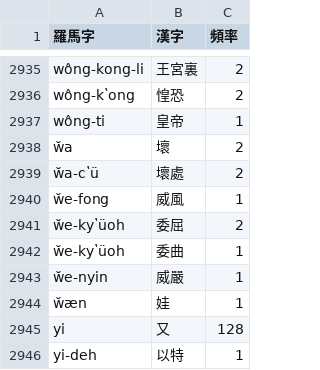
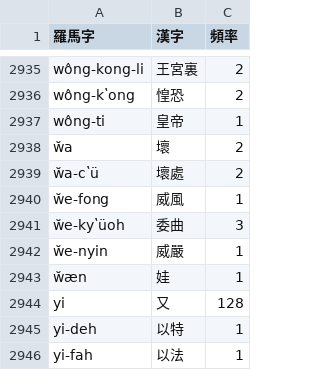
Before and after one commit to shinzoqchiuq/books-in-wu-romanization, a TSV file: tsʽông-shü-kyi-1899/創世記-詞.tsv, drawn as a sheet; only a part is shown, gaps mark what is left out; the shorter side is filled out with more unchanged rows.

Commit message:
tsʽông-shü-kyi: w̆e-kyʽüoh (委屈->委曲)

```diff
--- a/tsʽông-shü-kyi-1899/創世記-詞.tsv
+++ b/tsʽông-shü-kyi-1899/創世記-詞.tsv
@@ -2940,4 +2940,3 @@ w̆a-cʽü	壞處	2
 w̆e-fong	威風	1
-w̆e-kyʽüoh	委屈	2
-w̆e-kyʽüoh	委曲	1
+w̆e-kyʽüoh	委曲	3
 w̆e-nyin	威嚴	1
```
Also changed, not shown: tsʽông-shü-kyi-1899/創世記-字.tsv, 2 other files.
